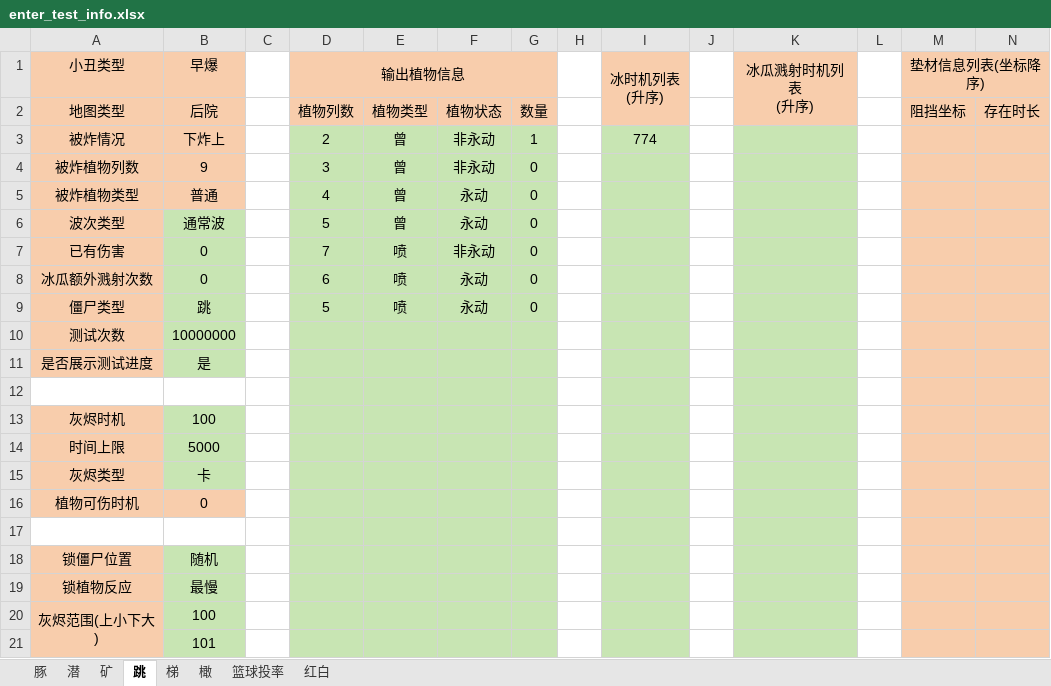
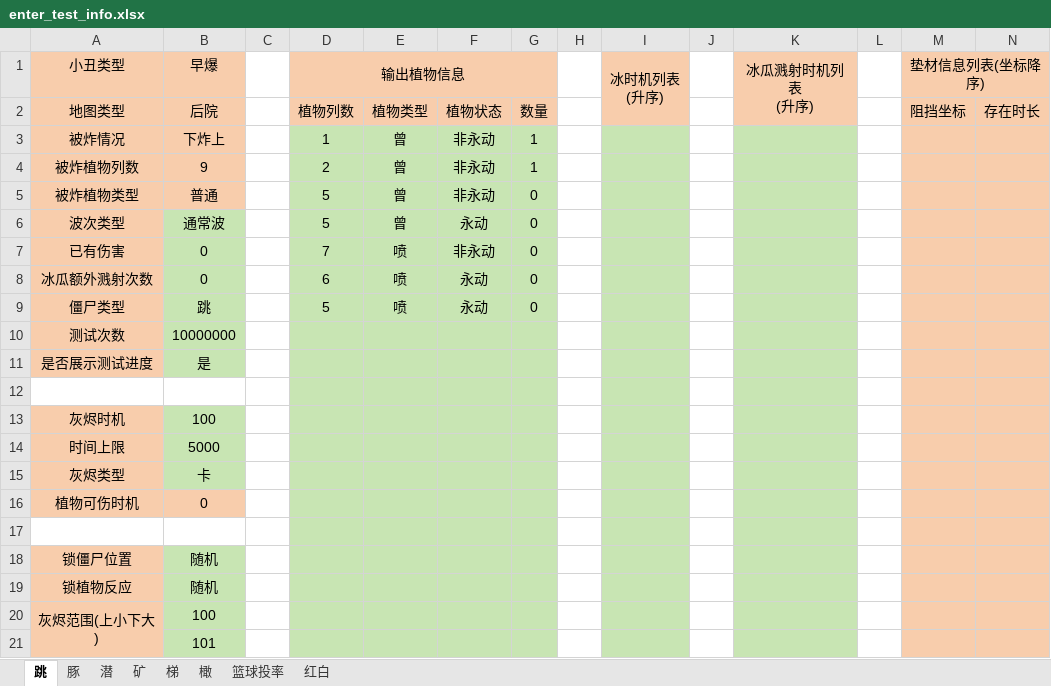
Before and after one commit to Leonhardqwq/simu_cpp, an Excel workbook: Enter/enter_test_info.xlsx, sheet 跳, drawn as a sheet; values as stored, in another font and other column widths than the file's, no borders; the diff names each change by its address in the sheet, - before the commit and + after, or states it on an @@ line.

Commit message:
modified:   Enter/enter_config.json 	modified:   Enter/enter_test_info.xlsx 	modified:   output.csv 	modified:   test.cpp 	new file:   "\345\217\214\346\233\276\346\274\217\350\267\263\350\267\263\346\246\202\347\216\207\350\256\241\347\256\227.ipynb"

```diff
--- a/Enter/enter_test_info.xlsx (sheet 跳)
+++ b/Enter/enter_test_info.xlsx (sheet 跳)
@@ sheet tab order changed: 跳 | 豚 | 潜 | 矿 | 梯 | 橄 | 篮球投率 | 红白 @@
-D3 (输出植物信息): 2
+D3 (输出植物信息): 1
-I3 (冰时机列表 (升序)): 774
+I3 (冰时机列表 (升序)): (empty)
-D4 (输出植物信息): 3
+D4 (输出植物信息): 2
-G4: 0
+G4: 1
-D5 (输出植物信息): 4
+D5 (输出植物信息): 5
-F5: 永动
+F5: 非永动
-B19 (早爆): 最慢
+B19 (早爆): 随机
```
Also changed, not shown: 4 other files.
